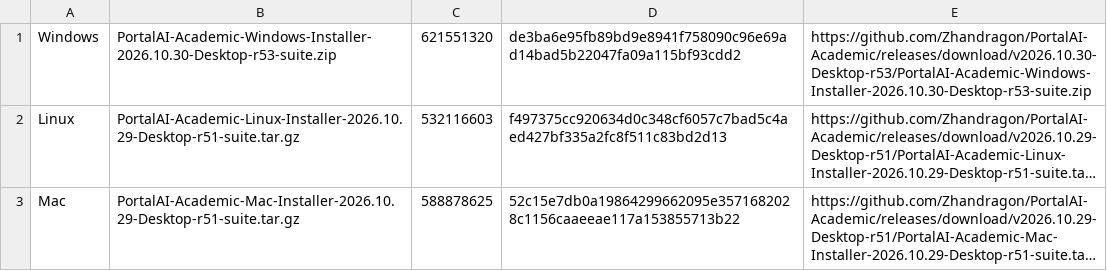
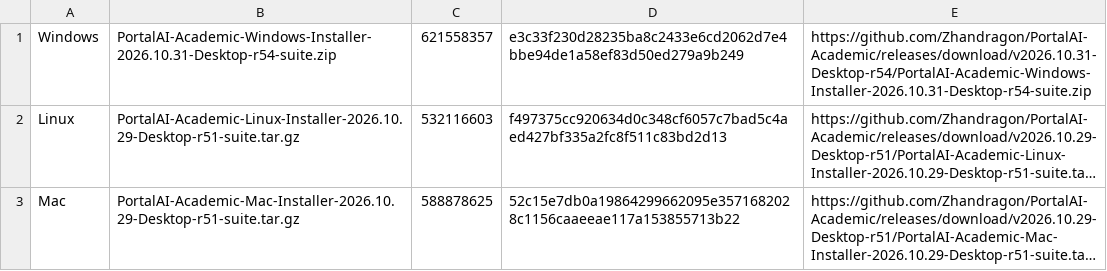
Before and after one commit to Zhandragon/PortalAI-Academic, a TSV file: InstallerSources/Universal/assets.tsv, drawn as a sheet; long unchanged cells end in …; the diff names each change by its address in the sheet, - before the commit and + after, or states it on an @@ line.

Commit message:
Fix selected history batch deletion and publish Windows r54

```diff
--- a/InstallerSources/Universal/assets.tsv
+++ b/InstallerSources/Universal/assets.tsv
-B1: PortalAI-Academic-Windows-Installer-2026.10.30-Desktop-r53-suite.zip
+B1: PortalAI-Academic-Windows-Installer-2026.10.31-Desktop-r54-suite.zip
-C1: 621551320
+C1: 621558357
-D1: de3ba6e95fb89bd9e8941f758090c96e69ad14bad5b22047fa09a115bf93cdd2
+D1: e3c33f230d28235ba8c2433e6cd2062d7e4bbe94de1a58ef83d50ed279a9b249
-E1: https://github.com/Zhandragon/PortalAI-Academic/releases/download/v2026.10.30-Desktop-r53/PortalAI-Academic-Windows-Installer-2026.10.30-Desktop-r53-suite.zip
+E1: https://github.com/Zhandragon/PortalAI-Academic/releases/download/v2026.10.31-Desktop-r54/PortalAI-Academic-Windows-Installer-2026.10.31-Desktop-r54-suite.zip
```
Also changed, not shown: 31 other files.
